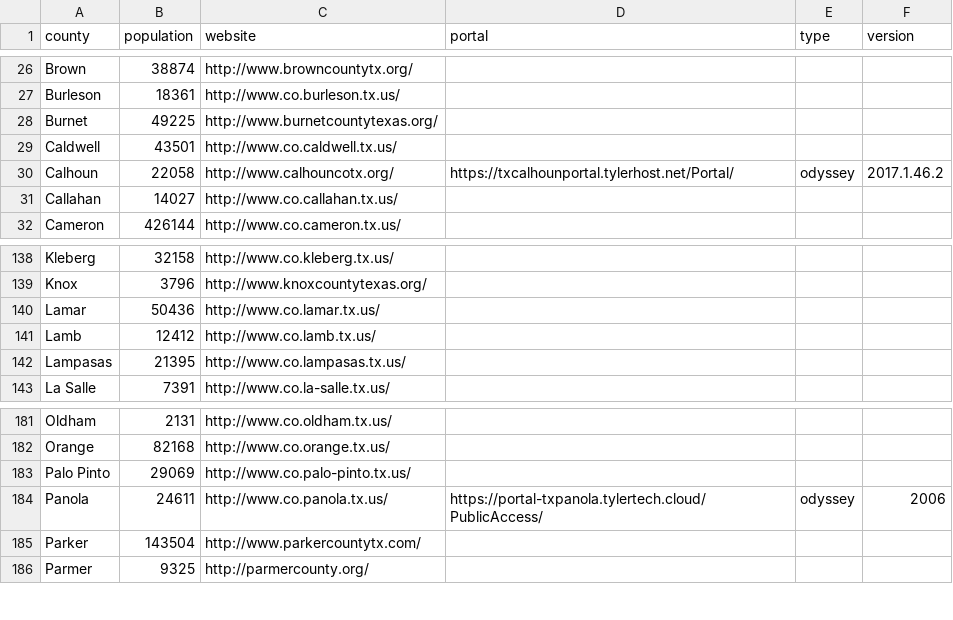
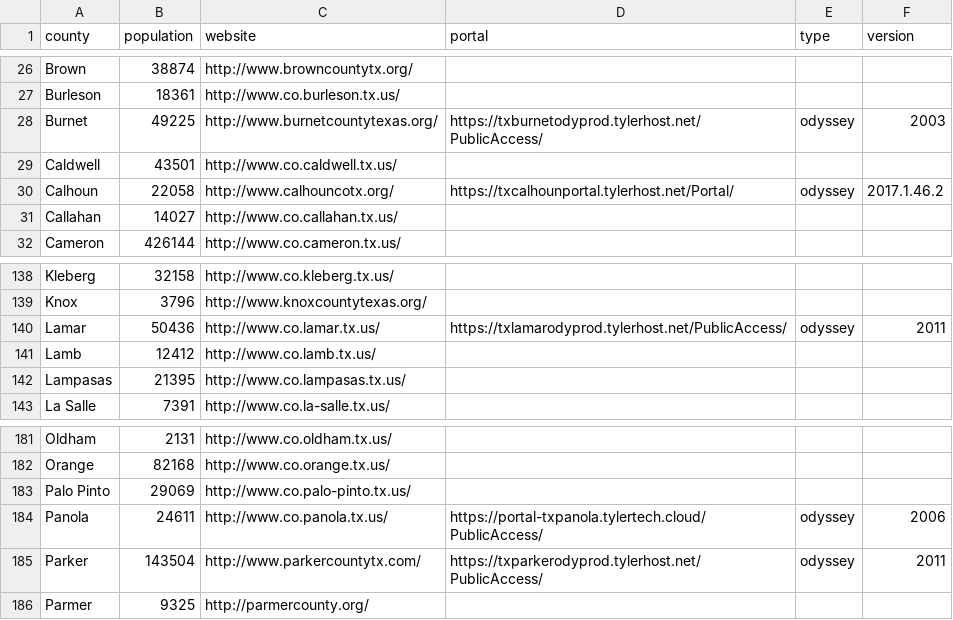
Before and after one commit to open-austin/indigent-defense-stats, a CSV file: resources/texas_county_data.csv, drawn as a sheet; only a part is shown, gaps mark what is left out.

Commit message:
add three more portals

```diff
--- a/resources/texas_county_data.csv
+++ b/resources/texas_county_data.csv
@@ -27,3 +27,3 @@ Brown,38874,http://www.browncountytx.org/,,,
 Burleson,18361,http://www.co.burleson.tx.us/,,,
-Burnet,49225,http://www.burnetcountytexas.org/,,,
+Burnet,49225,http://www.burnetcountytexas.org/,https://txburnetodyprod.tylerhost.net/PublicAccess/,odyssey,2003
 Caldwell,43501,http://www.co.caldwell.tx.us/,,,
@@ -139,3 +139,3 @@ Kleberg,32158,http://www.co.kleberg.tx.us/,,,
 Knox,3796,http://www.knoxcountytexas.org/,,,
-Lamar,50436,http://www.co.lamar.tx.us/,,,
+Lamar,50436,http://www.co.lamar.tx.us/,https://txlamarodyprod.tylerhost.net/PublicAccess/,odyssey,2011
 Lamb,12412,http://www.co.lamb.tx.us/,,,
@@ -184,3 +184,3 @@ Palo Pinto,29069,http://www.co.palo-pinto.tx.us/,,,
 Panola,24611,http://www.co.panola.tx.us/,https://portal-txpanola.tylertech.cloud/PublicAccess/,odyssey,2006
-Parker,143504,http://www.parkercountytx.com/,,,
+Parker,143504,http://www.parkercountytx.com/,https://txparkerodyprod.tylerhost.net/PublicAccess/,odyssey,2011
 Parmer,9325,http://parmercounty.org/,,,
```
